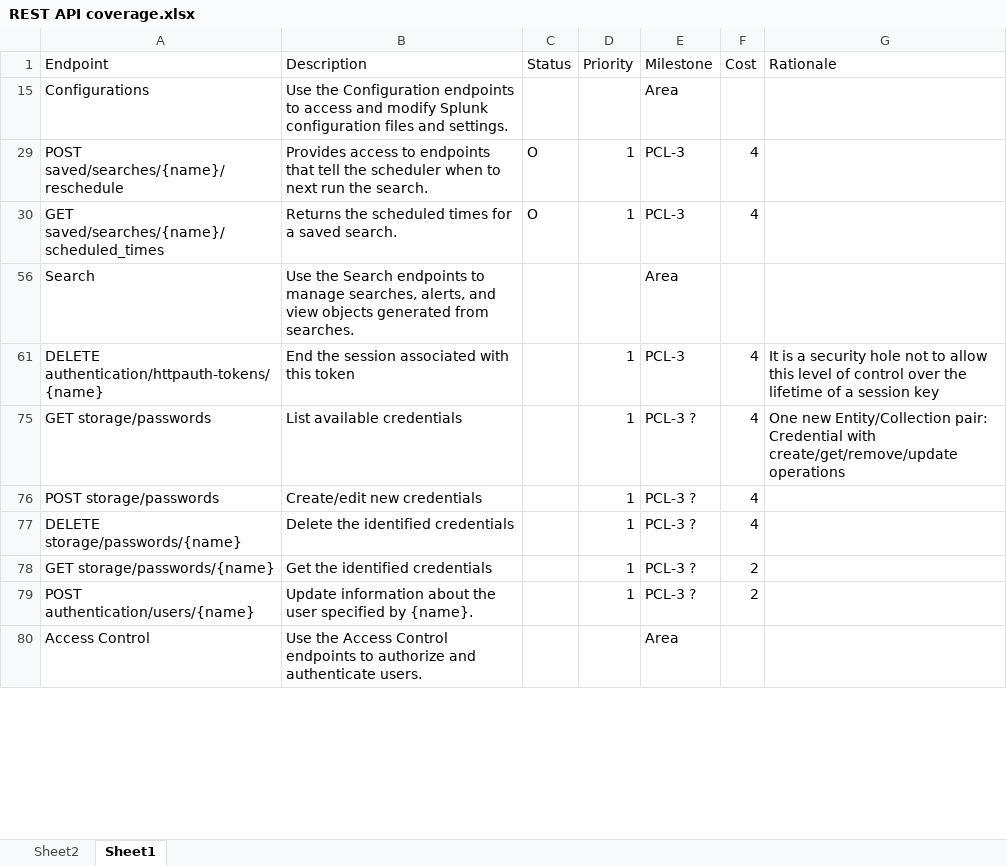
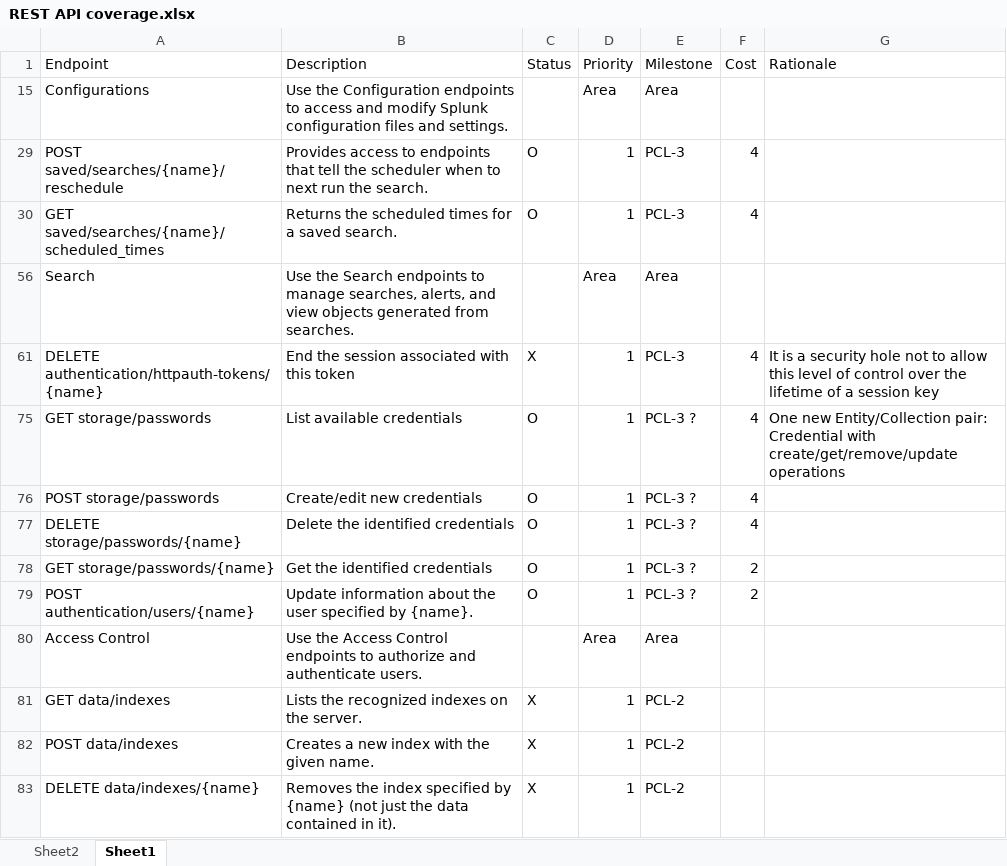
Before and after one commit to splunk/splunk-sdk-csharp-pcl, an Excel workbook: REST API coverage.xlsx, sheet Sheet1, drawn as a sheet; only a part is shown; values as stored, in another font and other column widths than the file's, no cell formats; table styles not drawn; the diff covers the shown part only; the diff names each change by its address in the sheet, - before the commit and + after, or states it on an @@ line.

```diff
--- a/REST API coverage.xlsx (sheet Sheet1)
+++ b/REST API coverage.xlsx (sheet Sheet1)
-D15 (Priority): (empty)
+D15 (Priority): Area
-D56 (Priority): (empty)
+D56 (Priority): Area
-C61 (Status): (empty)
+C61 (Status): X
-C75:C79 (Status): (empty)
+C75:C79 (Status): O
-D80 (Priority): (empty)
+D80 (Priority): Area
@@ row 81 unhidden: GET data/indexes | Lists the recognized indexes on the server. | X | 1 | PCL-2 @@
@@ row 82 unhidden: POST data/indexes | Creates a new index with the given name. | X | 1 | PCL-2 @@
@@ row 83 unhidden: DELETE data/indexes/{name} | Removes the index specified by {name} (not just the data contained in it). | X | 1 | PCL-2 @@
```
Also changed, not shown: 4 added rows, 13 hidden or unhidden rows and 21 edited cells elsewhere in this sheet, cell formats.
